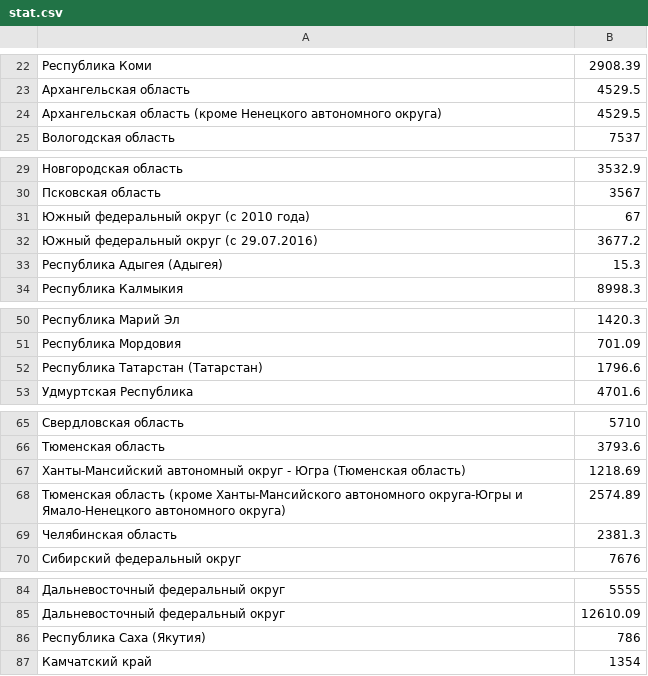
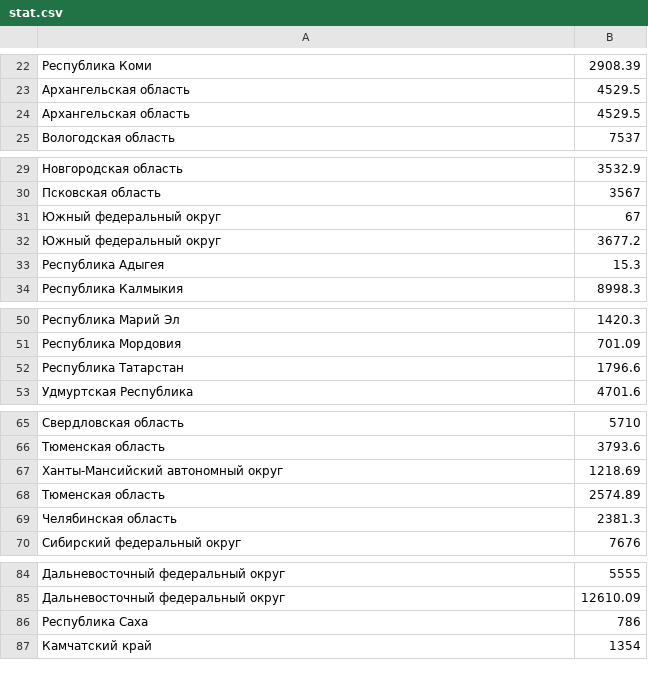
Before and after one commit to FraGGOta/Ruby, a CSV file: Lab2/lib/stat.csv, drawn as a sheet; only a part is shown, gaps mark what is left out.

```diff
--- a/Lab2/lib/stat.csv
+++ b/Lab2/lib/stat.csv
@@ -23,3 +23,3 @@
 Архангельская область,4529.5
-Архангельская область (кроме Ненецкого автономного округа),4529.5
+Архангельская область,4529.5
 Вологодская область,7537
@@ -30,5 +30,5 @@
 Псковская область,3567
-Южный федеральный округ (с 2010 года),67
-Южный федеральный округ (с 29.07.2016),3677.2
-Республика Адыгея (Адыгея),15.3
+Южный федеральный округ ,67
+Южный федеральный округ,3677.2
+Республика Адыгея,15.3
 Республика Калмыкия,8998.3
@@ -51,3 +51,3 @@
 Республика Мордовия,701.09
-Республика Татарстан (Татарстан),1796.6
+Республика Татарстан ,1796.6
 Удмуртская Республика,4701.6
@@ -66,4 +66,4 @@
 Тюменская область,3793.6
-Ханты-Мансийский автономный округ - Югра (Тюменская область),1218.69
-Тюменская область (кроме Ханты-Мансийского автономного округа-Югры и Ямало-Ненецкого автономного округа),2574.89
+Ханты-Мансийский автономный округ,1218.69
+Тюменская область,2574.89
 Челябинская область,2381.3
@@ -85,3 +85,3 @@
 Дальневосточный федеральный округ,12610.09
-Республика Саха (Якутия),786
+Республика Саха ,786
 Камчатский край,1354
```
Also changed, not shown: 6 other files.
